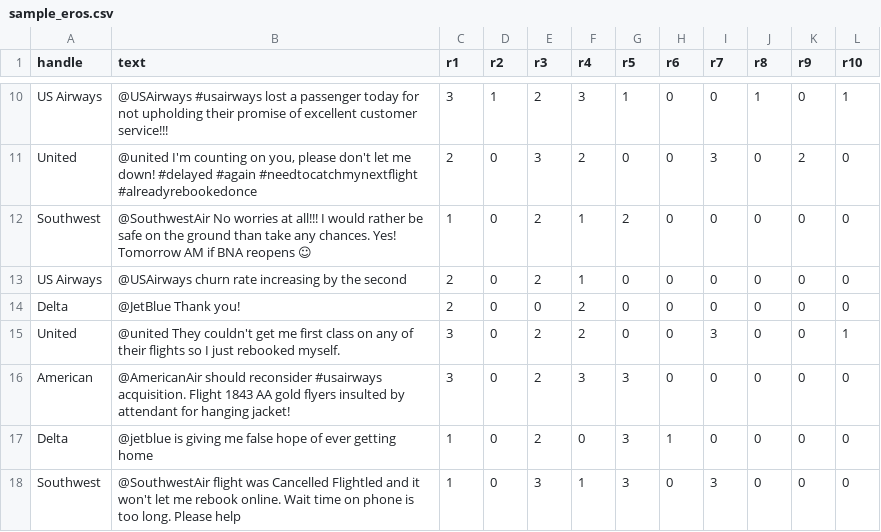
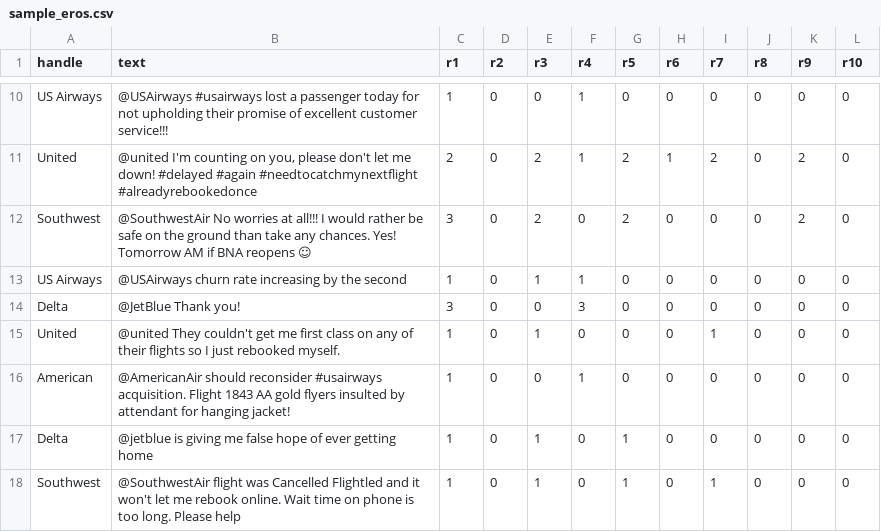
Before and after one commit to theElandor/Progetto3.0, a CSV file: sample_eros.csv, drawn as a sheet; only a part is shown, gaps mark what is left out; the diff covers the shown part only; the diff names each change by its address in the sheet, - before the commit and + after, or states it on an @@ line.

```diff
--- a/sample_eros.csv
+++ b/sample_eros.csv
-C10 (r1): 3
+C10 (r1): 1
-D10 (r2): 1
+D10 (r2): 0
-E10 (r3): 2
+E10 (r3): 0
-F10 (r4): 3
+F10 (r4): 1
-G10 (r5): 1
+G10 (r5): 0
-J10 (r8): 1
+J10 (r8): 0
-L10 (r10): 1
+L10 (r10): 0
-E11 (r3): 3
+E11 (r3): 2
-F11 (r4): 2
+F11 (r4): 1
-G11 (r5): 0
+G11 (r5): 2
-H11 (r6): 0
+H11 (r6): 1
-I11 (r7): 3
+I11 (r7): 2
-C12 (r1): 1
+C12 (r1): 3
-F12 (r4): 1
+F12 (r4): 0
-K12 (r9): 0
+K12 (r9): 2
-C13 (r1): 2
+C13 (r1): 1
-E13 (r3): 2
+E13 (r3): 1
-C14 (r1): 2
+C14 (r1): 3
-F14 (r4): 2
+F14 (r4): 3
-C15:C16 (r1): 3
+C15:C16 (r1): 1
-E15 (r3): 2
+E15 (r3): 1
-F15 (r4): 2
+F15 (r4): 0
-I15 (r7): 3
+I15 (r7): 1
-L15 (r10): 1
+L15 (r10): 0
-E16 (r3): 2
+E16 (r3): 0
-F16 (r4): 3
+F16 (r4): 1
-G16 (r5): 3
+G16 (r5): 0
-E17 (r3): 2
+E17 (r3): 1
-G17:G18 (r5): 3
+G17:G18 (r5): 1
-H17 (r6): 1
+H17 (r6): 0
-E18 (r3): 3
+E18 (r3): 1
-F18 (r4): 1
+F18 (r4): 0
-I18 (r7): 3
+I18 (r7): 1
```
Also changed, not shown: 52 edited cells elsewhere in this file, 10 other files.
